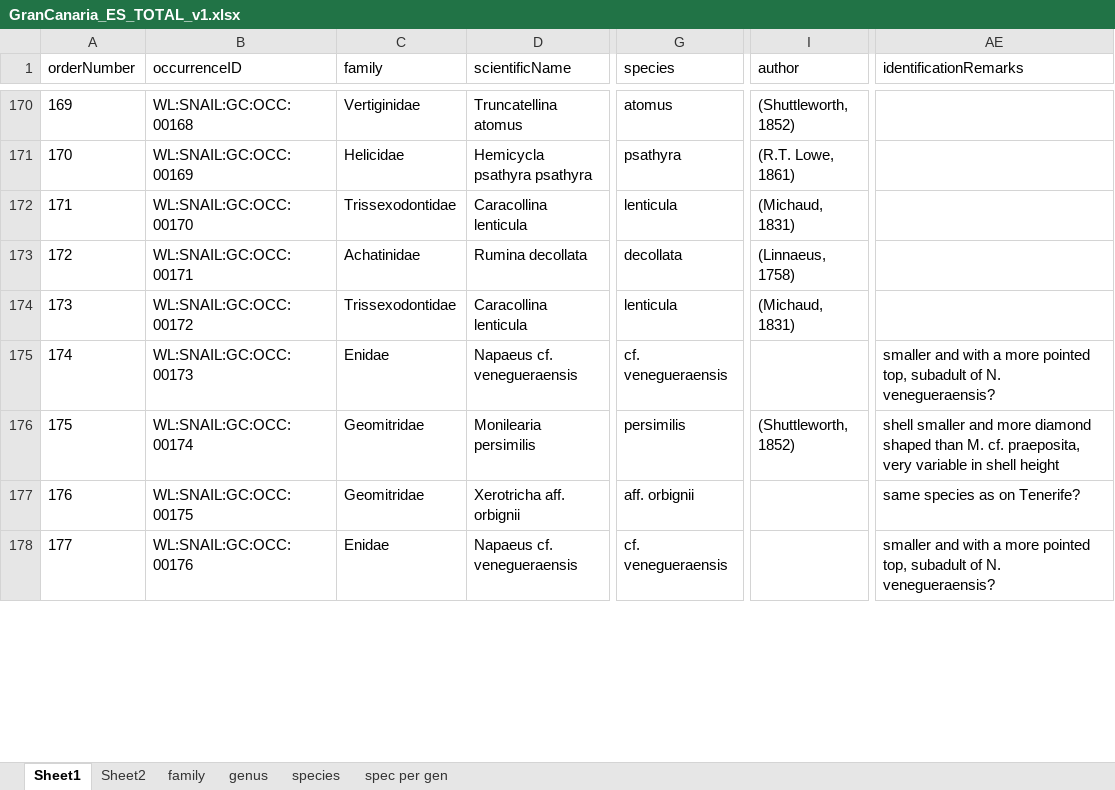
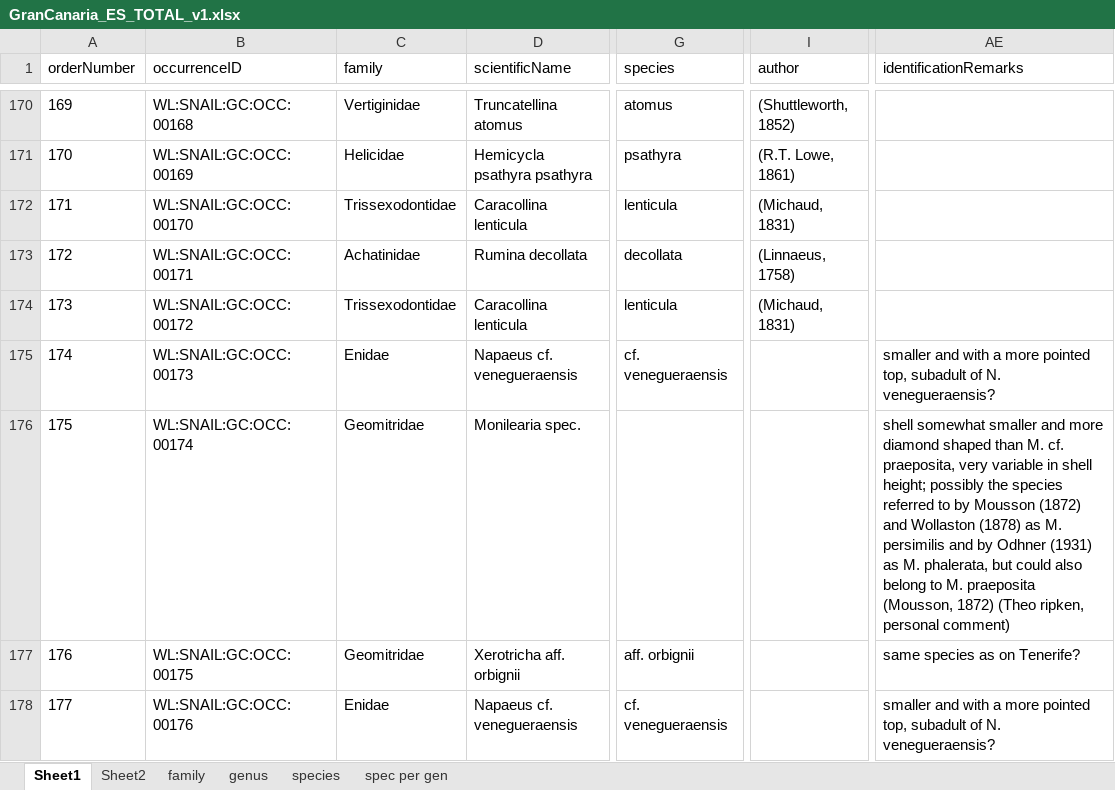
Before and after one commit to BelgianBiodiversityPlatform/landsnails-occurrences, an Excel workbook: data/raw/GranCanaria_ES_TOTAL_v1.xlsx, sheet Sheet1, drawn as a sheet; only a part is shown, gaps mark what is left out; values as stored, in another font and other column widths than the file's, no borders; the diff covers the shown part only; the diff names each change by its address in the sheet, - before the commit and + after, or states it on an @@ line.

Commit message:
change determination Monilearia + name adjusted

```diff
--- a/data/raw/GranCanaria_ES_TOTAL_v1.xlsx (sheet Sheet1)
+++ b/data/raw/GranCanaria_ES_TOTAL_v1.xlsx (sheet Sheet1)
-D176 (scientificName): Monilearia persimilis
+D176 (scientificName): Monilearia spec.
-G176 (species): persimilis
+G176 (species): (empty)
-I176 (author): (Shuttleworth, 1852)
+I176 (author): (empty)
-AE176 (identificationRemarks): shell smaller and more diamond shaped than M. cf. praeposita, very variable in shell height
+AE176 (identificationRemarks): shell somewhat smaller and more diamond shaped than M. cf. praeposita, very variable in shell height; possibly the species referred to by Mousson (1872) and Wollaston (1878) as M. persimilis and by Odhner (1931) as M. phalerata, but could also belong to M. praeposita (Mousson, 1872) (Theo ripken, personal comment)
```
Also changed, not shown: 171 edited cells elsewhere in this sheet, charts or pictures.
